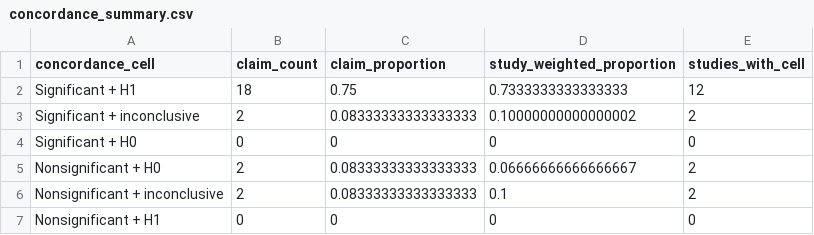
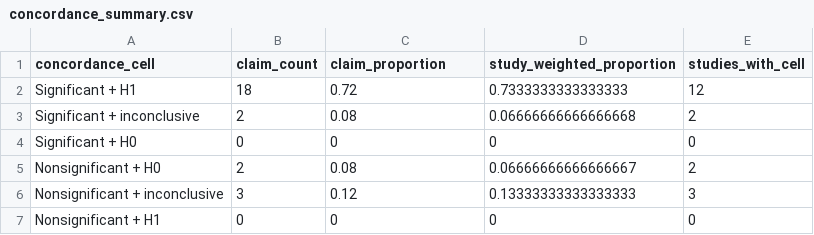
Before and after one commit to carmojudicemota/bayesian-reanalysis-v1, a CSV file: outputs/tables/concordance_summary.csv, drawn as a sheet.

```diff
--- a/outputs/tables/concordance_summary.csv
+++ b/outputs/tables/concordance_summary.csv
@@ -1,7 +1,7 @@
 concordance_cell,claim_count,claim_proportion,study_weighted_proportion,studies_with_cell
-Significant + H1,18,0.75,0.7333333333333333,12
-Significant + inconclusive,2,0.08333333333333333,0.10000000000000002,2
+Significant + H1,18,0.72,0.7333333333333333,12
+Significant + inconclusive,2,0.08,0.06666666666666668,2
 Significant + H0,0,0,0,0
-Nonsignificant + H0,2,0.08333333333333333,0.06666666666666667,2
-Nonsignificant + inconclusive,2,0.08333333333333333,0.1,2
+Nonsignificant + H0,2,0.08,0.06666666666666667,2
+Nonsignificant + inconclusive,3,0.12,0.13333333333333333,3
 Nonsignificant + H1,0,0,0,0
```
Also changed, not shown: config/claim_map.csv, data/derived/claims.csv, 16 other files.
